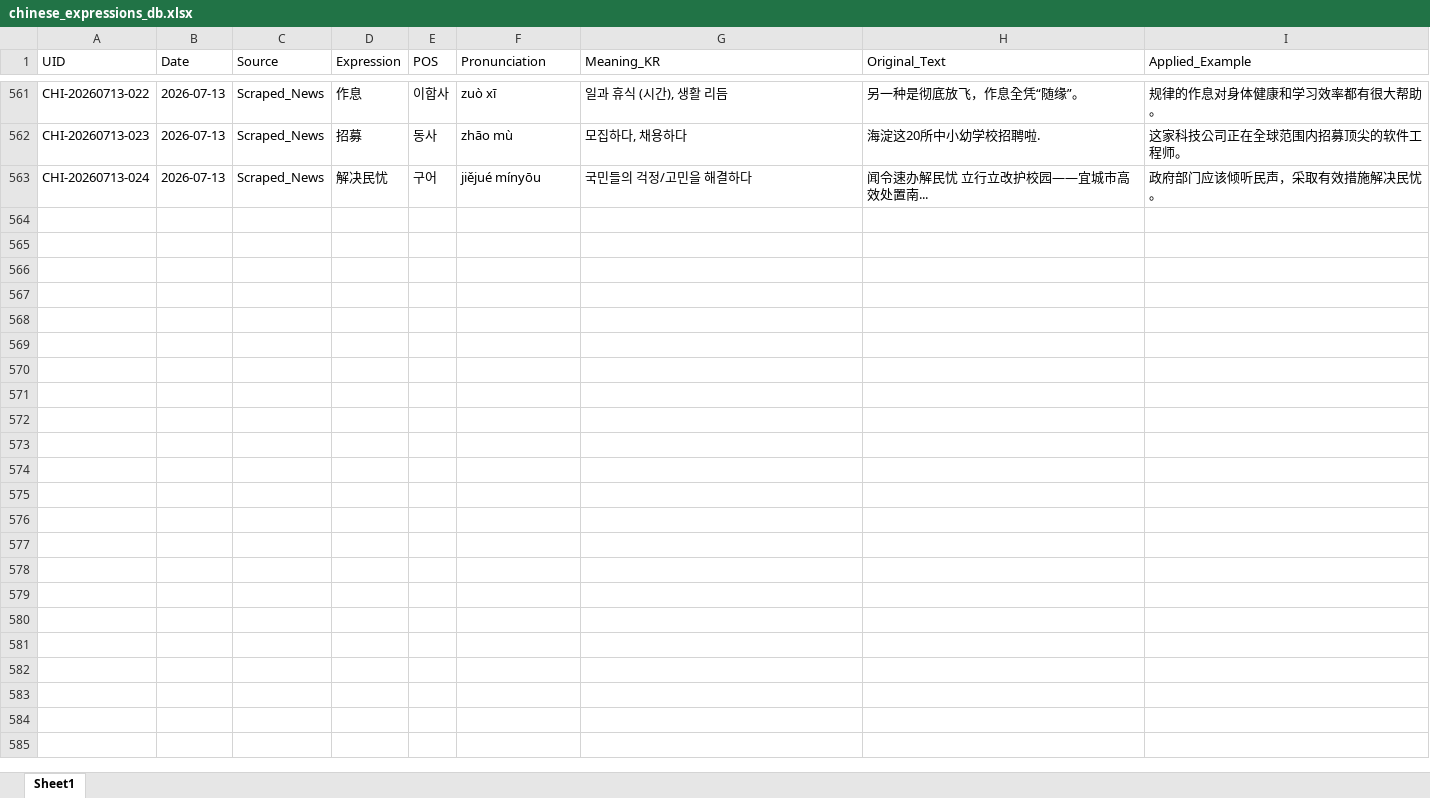
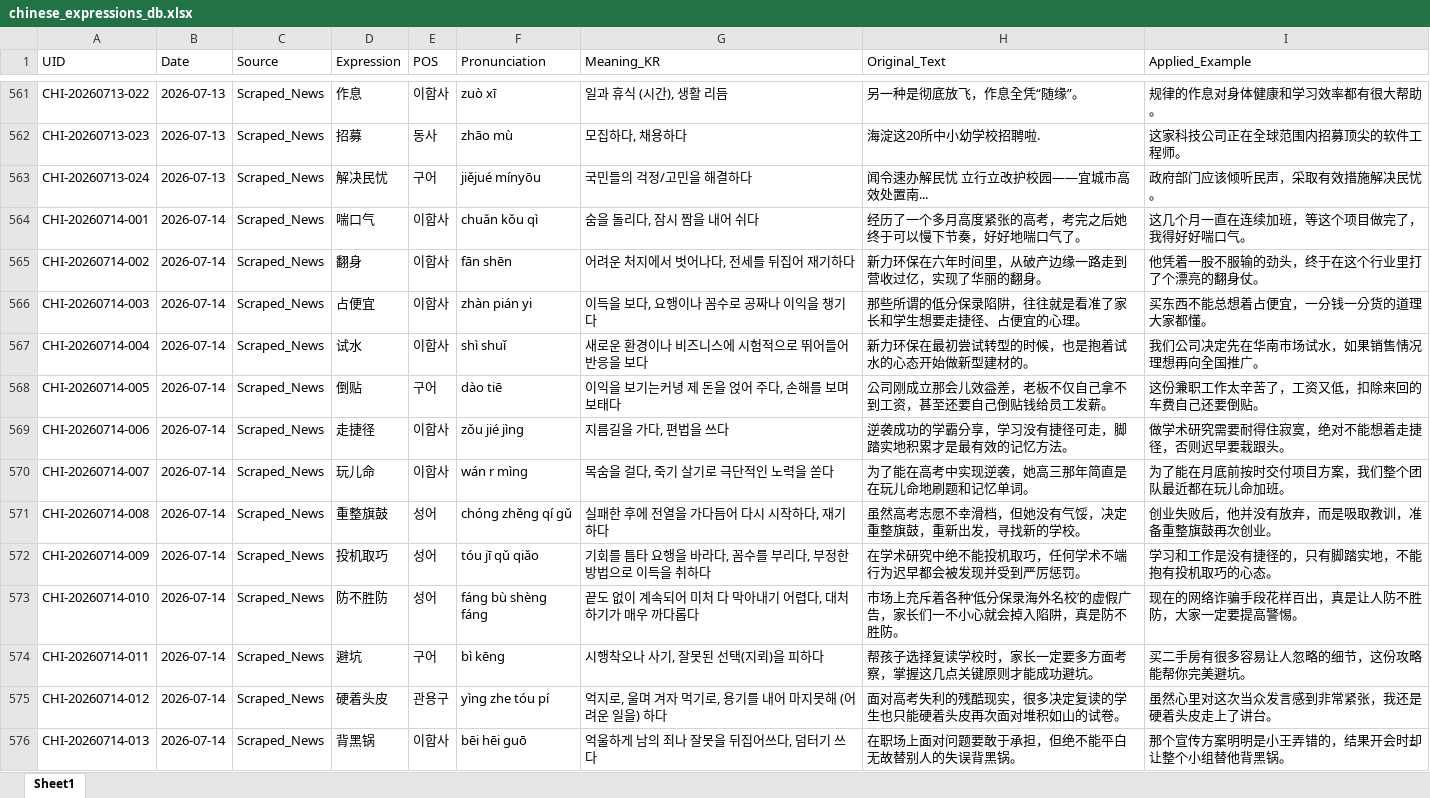
Before and after one commit to woodangtangtangAI/CN-Expressions-Memorize, an Excel workbook: data/01_Database/chinese_expressions_db.xlsx, sheet Sheet1, drawn as a sheet; only a part is shown, gaps mark what is left out; values as stored, in another font and other column widths than the file's, no borders; the diff names each change by its address in the sheet, - before the commit and + after, or states it on an @@ line.

```diff
--- a/data/01_Database/chinese_expressions_db.xlsx (sheet Sheet1)
+++ b/data/01_Database/chinese_expressions_db.xlsx (sheet Sheet1)
+row 564: CHI-20260714-001 | 2026-07-14 | Scraped_News | 喘口气 | 이합사 | chuǎn kǒu qì | 숨을 돌리다, 잠시 짬을 내어 쉬다 | 经历了一个多月高度紧张的高考，考完之后她终于可以慢下节奏，好好地喘口气了。 | 这几个月一直在连续加班，等这个项目做完了，我得好好喘口气。
+row 565: CHI-20260714-002 | 2026-07-14 | Scraped_News | 翻身 | 이합사 | fān shēn | 어려운 처지에서 벗어나다, 전세를 뒤집어 재기하다 | 新力环保在六年时间里，从破产边缘一路走到营收过亿，实现了华丽的翻身。 | 他凭着一股不服输的劲头，终于在这个行业里打了个漂亮的翻身仗。
+row 566: CHI-20260714-003 | 2026-07-14 | Scraped_News | 占便宜 | 이합사 | zhàn pián yi | 이득을 보다, 요행이나 꼼수로 공짜나 이익을 챙기다 | 那些所谓的低分保录陷阱，往往就是看准了家长和学生想要走捷径、占便宜的心理。 | 买东西不能总想着占便宜，一分钱一分货的道理大家都懂。
+row 567: CHI-20260714-004 | 2026-07-14 | Scraped_News | 试水 | 이합사 | shì shuǐ | 새로운 환경이나 비즈니스에 시험적으로 뛰어들어 반응을 보다 | 新力环保在最初尝试转型的时候，也是抱着试水的心态开始做新型建材的。 | 我们公司决定先在华南市场试水，如果销售情况理想再向全国推广。
+row 568: CHI-20260714-005 | 2026-07-14 | Scraped_News | 倒贴 | 구어 | dào tiē | 이익을 보기는커녕 제 돈을 얹어 주다, 손해를 보며 보태다 | 公司刚成立那会儿效益差，老板不仅自己拿不到工资，甚至还要自己倒贴钱给员工发薪。 | 这份兼职工作太辛苦了，工资又低，扣除来回的车费自己还要倒贴。
+row 569: CHI-20260714-006 | 2026-07-14 | Scraped_News | 走捷径 | 이합사 | zǒu jié jìng | 지름길을 가다, 편법을 쓰다 | 逆袭成功的学霸分享，学习没有捷径可走，脚踏实地积累才是最有效的记忆方法。 | 做学术研究需要耐得住寂寞，绝对不能想着走捷径，否则迟早要栽跟头。
+row 570: CHI-20260714-007 | 2026-07-14 | Scraped_News | 玩儿命 | 이합사 | wán r mìng | 목숨을 걸다, 죽기 살기로 극단적인 노력을 쏟다 | 为了能在高考中实现逆袭，她高三那年简直是在玩儿命地刷题和记忆单词。 | 为了能在月底前按时交付项目方案，我们整个团队最近都在玩儿命加班。
+row 571: CHI-20260714-008 | 2026-07-14 | Scraped_News | 重整旗鼓 | 성어 | chóng zhěng qí gǔ | 실패한 후에 전열을 가다듬어 다시 시작하다, 재기하다 | 虽然高考志愿不幸滑档，但她没有气馁，决定重整旗鼓，重新出发，寻找新的学校。 | 创业失败后，他并没有放弃，而是吸取教训，准备重整旗鼓再次创业。
+row 572: CHI-20260714-009 | 2026-07-14 | Scraped_News | 投机取巧 | 성어 | tóu jī qǔ qiǎo | 기회를 틈타 요행을 바라다, 꼼수를 부리다, 부정한 방법으로 이득을 취하다 | 在学术研究中绝不能投机取巧，任何学术不端行为迟早都会被发现并受到严厉惩罚。 | 学习和工作是没有捷径的，只有脚踏实地，不能抱有投机取巧的心态。
+row 573: CHI-20260714-010 | 2026-07-14 | Scraped_News | 防不胜防 | 성어 | fáng bù shèng fáng | 끝도 없이 계속되어 미처 다 막아내기 어렵다, 대처하기가 매우 까다롭다 | 市场上充斥着各种‘低分保录海外名校’的虚假广告，家长们一不小心就会掉入陷阱，真是防不胜防。 | 现在的网络诈骗手段花样百出，真是让人防不胜防，大家一定要提高警惕。
+row 574: CHI-20260714-011 | 2026-07-14 | Scraped_News | 避坑 | 구어 | bì kēng | 시행착오나 사기, 잘못된 선택(지뢰)을 피하다 | 帮孩子选择复读学校时，家长一定要多方面考察，掌握这几点关键原则才能成功避坑。 | 买二手房有很多容易让人忽略的细节，这份攻略能帮你完美避坑。
+row 575: CHI-20260714-012 | 2026-07-14 | Scraped_News | 硬着头皮 | 관용구 | yìng zhe tóu pí | 억지로, 울며 겨자 먹기로, 용기를 내어 마지못해 (어려운 일을) 하다 | 面对高考失利的残酷现实，很多决定复读的学生也只能硬着头皮再次面对堆积如山的试卷。 | 虽然心里对这次当众发言感到非常紧张，我还是硬着头皮走上了讲台。
+row 576: CHI-20260714-013 | 2026-07-14 | Scraped_News | 背黑锅 | 이합사 | bēi hēi guō | 억울하게 남의 죄나 잘못을 뒤집어쓰다, 덤터기 쓰다 | 在职场上面对问题要敢于承担，但绝不能平白无故替别人的失误背黑锅。 | 那个宣传方案明明是小王弄错的，结果开会时却让整个小组替他背黑锅。
```
Also changed, not shown: 5 other files.
